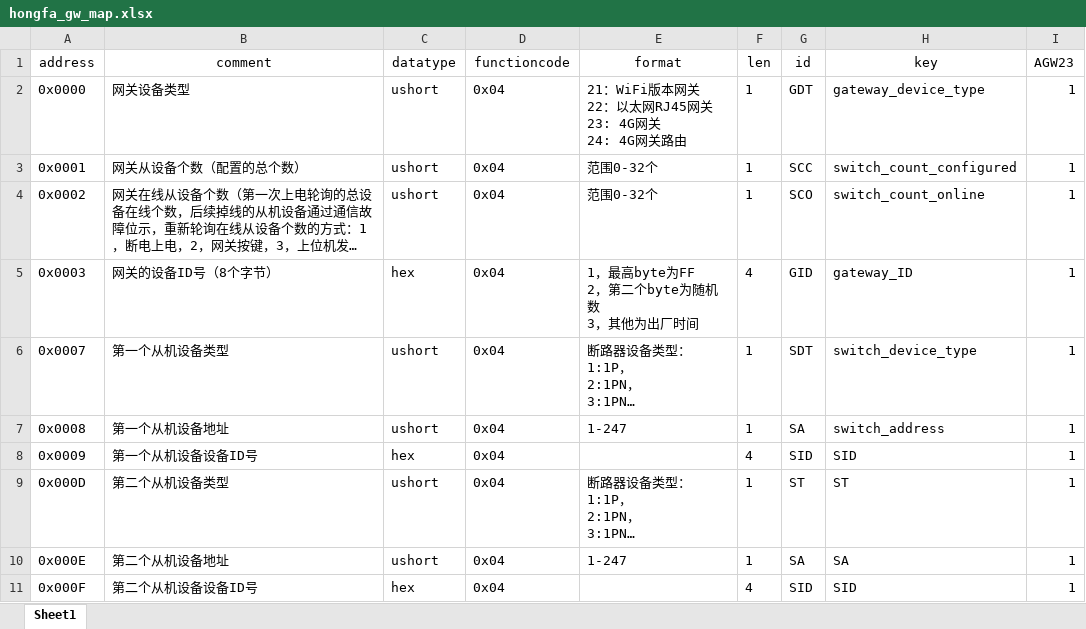
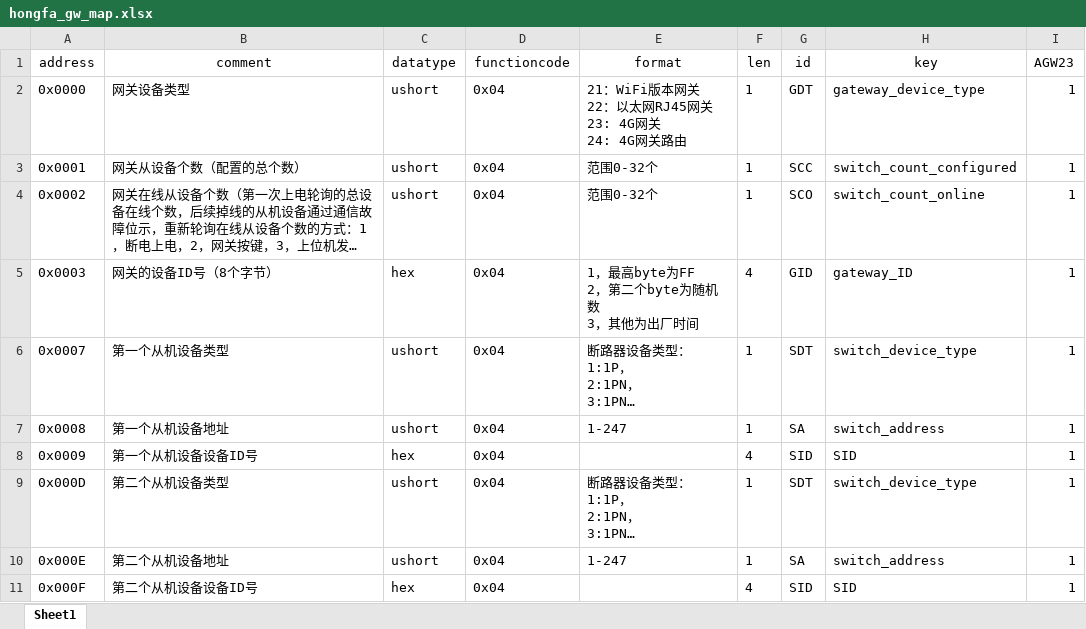
Before and after one commit to pepsionly/ssserver, an Excel workbook: data/hongfa_gw_map.xlsx, sheet Sheet1, drawn as a sheet; long unchanged cells end in …; values as stored, in another font and other column widths than the file's, no borders; the diff names each change by its address in the sheet, - before the commit and + after, or states it on an @@ line.

```diff
--- a/data/hongfa_gw_map.xlsx (sheet Sheet1)
+++ b/data/hongfa_gw_map.xlsx (sheet Sheet1)
-G9 (id): ST
+G9 (id): SDT
-H9 (key): ST
+H9 (key): switch_device_type
-H10 (key): SA
+H10 (key): switch_address
```
Also changed, not shown: 17 other files.
